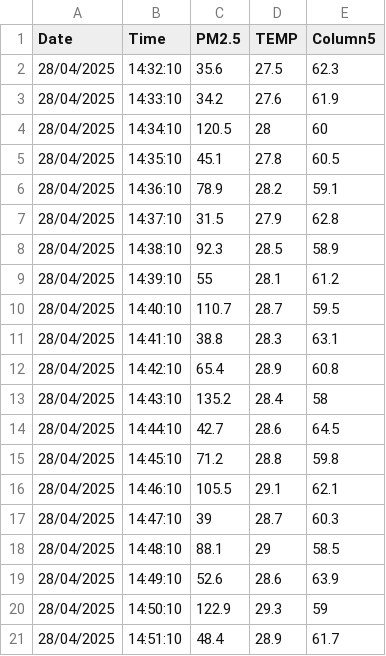
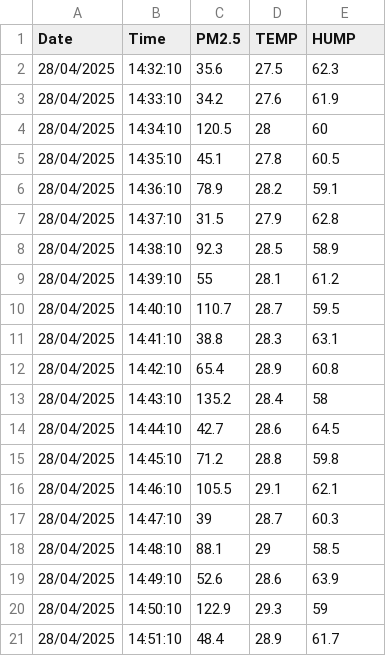
Before and after one commit to Customize5773/AirQuality-Monitor-ESP32, a CSV file: data/Example Output.csv, drawn as a sheet.

Commit message:
Update Example Output.csv

```diff
--- a/data/Example Output.csv
+++ b/data/Example Output.csv
@@ -1,2 +1,2 @@
-Date,Time,PM2.5,TEMP,Column5
+Date,Time,PM2.5,TEMP,HUMP
 28/04/2025,14:32:10,35.6,27.5,62.3
```
